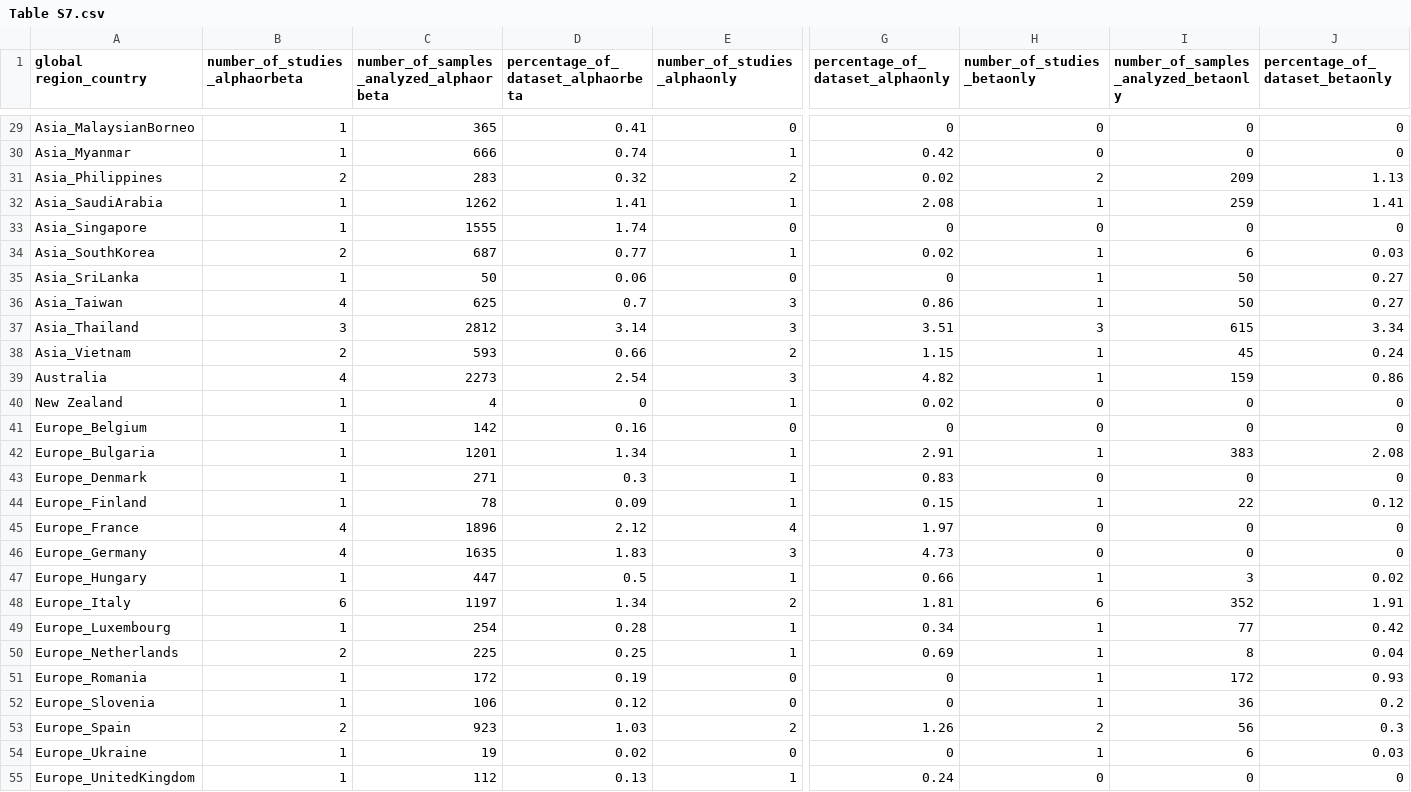
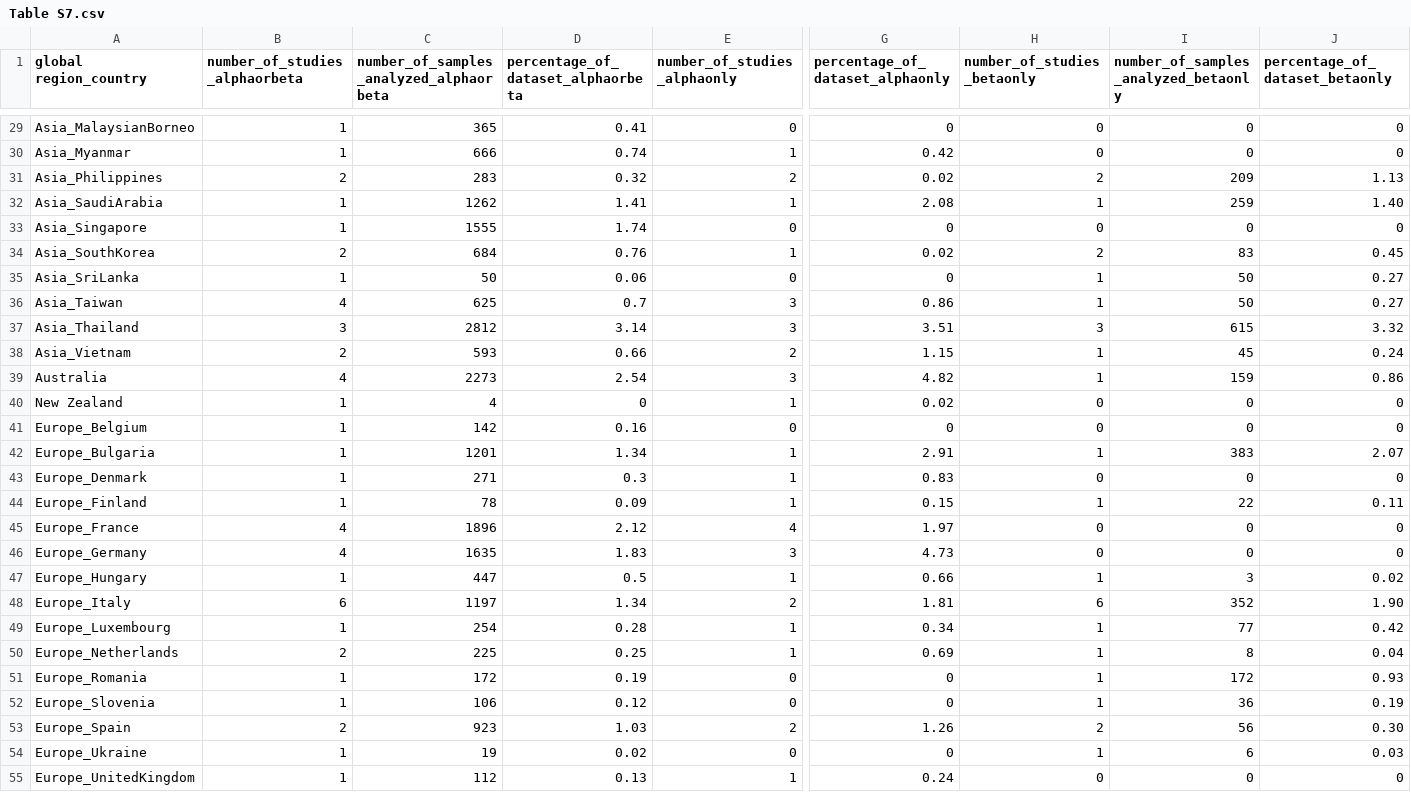
Before and after one commit to viralemergence/batgap, a CSV file: 04_outputs/Table S7.csv, drawn as a sheet; only a part is shown, gaps mark what is left out; the diff covers the shown part only; the diff names each change by its address in the sheet, - before the commit and + after, or states it on an @@ line.

Commit message:
Update Table S7.csv

```diff
--- a/04_outputs/Table S7.csv
+++ b/04_outputs/Table S7.csv
-J32 (percentage_of_dataset_betaonly): 1.41
+J32 (percentage_of_dataset_betaonly): 1.40
-C34: 687
+C34: 684
-D34: 0.77
+D34: 0.76
-H34 (number_of_studies_betaonly): 1
+H34 (number_of_studies_betaonly): 2
-I34: 6
+I34: 83
-J34 (percentage_of_dataset_betaonly): 0.03
+J34 (percentage_of_dataset_betaonly): 0.45
-J37 (percentage_of_dataset_betaonly): 3.34
+J37 (percentage_of_dataset_betaonly): 3.32
-J42 (percentage_of_dataset_betaonly): 2.08
+J42 (percentage_of_dataset_betaonly): 2.07
-J44 (percentage_of_dataset_betaonly): 0.12
+J44 (percentage_of_dataset_betaonly): 0.11
-J48 (percentage_of_dataset_betaonly): 1.91
+J48 (percentage_of_dataset_betaonly): 1.90
-J52 (percentage_of_dataset_betaonly): 0.2
+J52 (percentage_of_dataset_betaonly): 0.19
-J53 (percentage_of_dataset_betaonly): 0.3
+J53 (percentage_of_dataset_betaonly): 0.30
```
Also changed, not shown: 8 edited cells elsewhere in this file.
